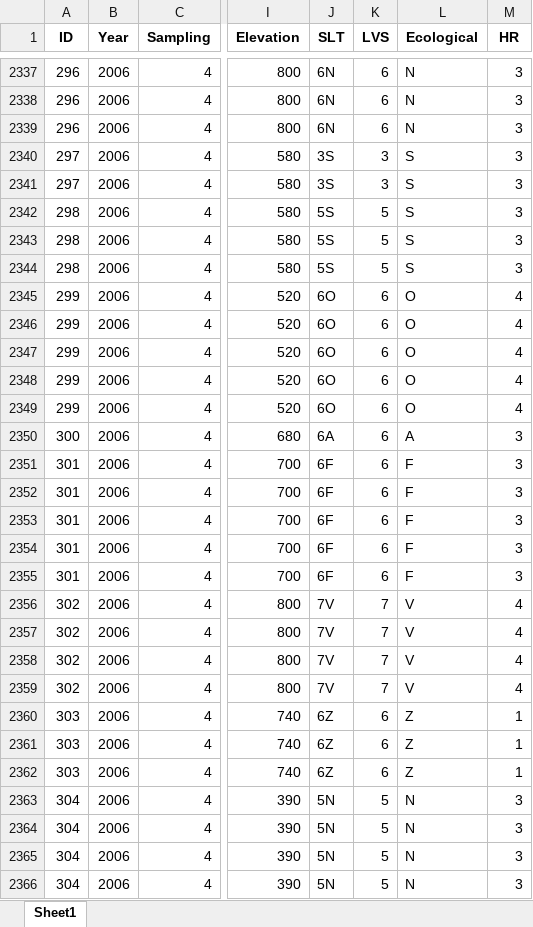
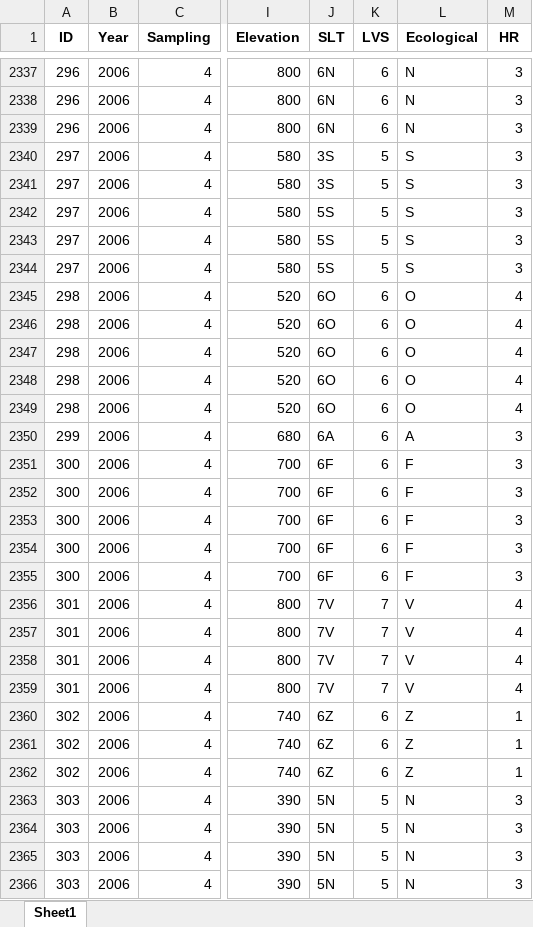
Before and after one commit to DomecStoces/Cesky_Hradek, an Excel workbook: data_long.xlsx, sheet Sheet1, drawn as a sheet; only a part is shown, gaps mark what is left out; values as stored, in another font and other column widths than the file's, no borders; the diff covers the shown part only; the diff names each change by its address in the sheet, - before the commit and + after, or states it on an @@ line.

Commit message:
double information ID 298 and 299 were same samples, resolved issue

```diff
--- a/data_long.xlsx (sheet Sheet1)
+++ b/data_long.xlsx (sheet Sheet1)
-K2340:K2341 (LVS): 3
+K2340:K2341 (LVS): 5
-A2342:A2344 (ID): 298
+A2342:A2344 (ID): 297
-A2345:A2349 (ID): 299
+A2345:A2349 (ID): 298
-A2350 (ID): 300
+A2350 (ID): 299
-A2351:A2355 (ID): 301
+A2351:A2355 (ID): 300
-A2356:A2359 (ID): 302
+A2356:A2359 (ID): 301
-A2360:A2362 (ID): 303
+A2360:A2362 (ID): 302
-A2363:A2366 (ID): 304
+A2363:A2366 (ID): 303
```
Also changed, not shown: 7 edited cells elsewhere in this sheet.
